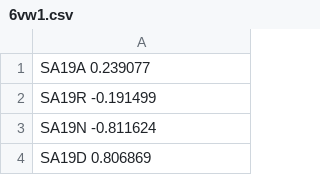
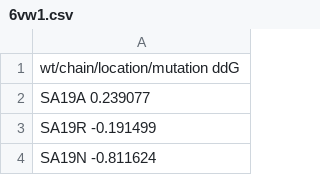
Before and after one commit to vdjonsson/abopt, a CSV file: data/6vw1.csv, drawn as a sheet; only a part is shown; the shorter side is filled out with more unchanged rows.

Commit message:
ddgs from buildmodel!

```diff
--- a/data/6vw1.csv
+++ b/data/6vw1.csv
@@ -1 +1,2 @@
+wt/chain/location/mutation ddG
 SA19A 0.239077
```
